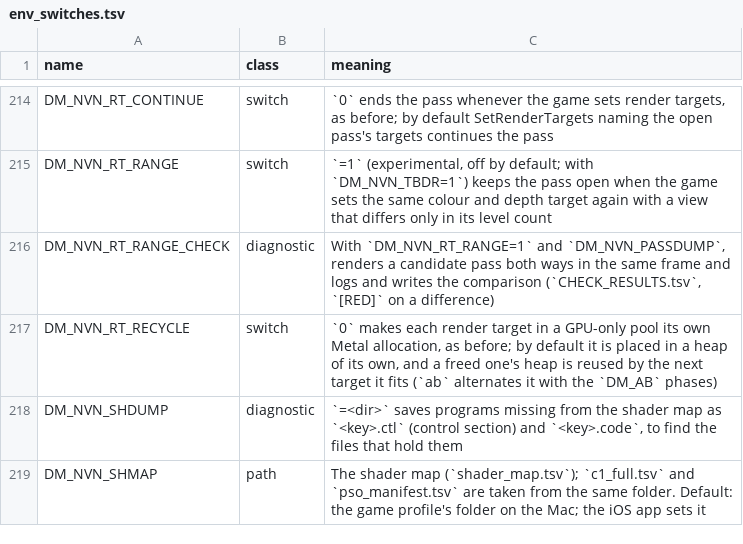
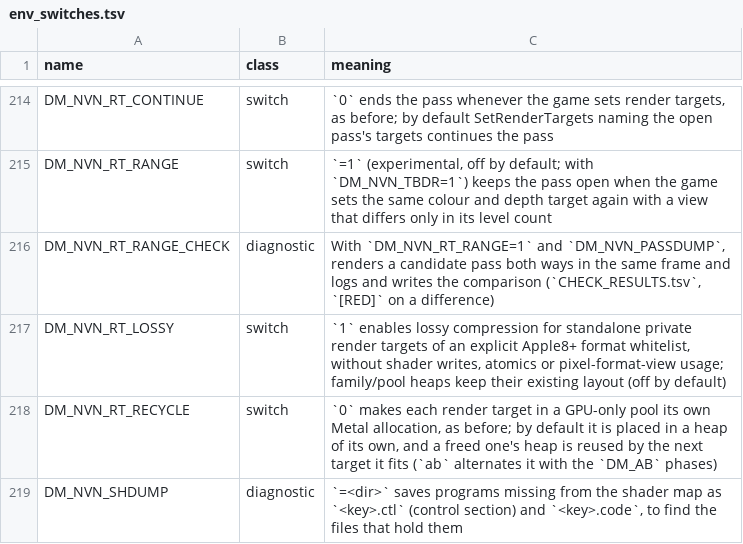
Before and after one commit to Fasen24-AI/swordboiMacNative, a TSV file: docs/env_switches.tsv, drawn as a sheet; only a part is shown, gaps mark what is left out; the shorter side is filled out with more unchanged rows; the diff names each change by its address in the sheet, - before the commit and + after, or states it on an @@ line.

```diff
--- a/docs/env_switches.tsv
+++ b/docs/env_switches.tsv
+row 217: DM_NVN_RT_LOSSY | switch | `1` enables lossy compression for standalone private render targets of an explicit Apple8+ format whitelist, without shader writes, atomics or pixel-format-view usage; family/pool heaps keep their existing layout (off by default)
```
Also changed, not shown: 3 other files.
